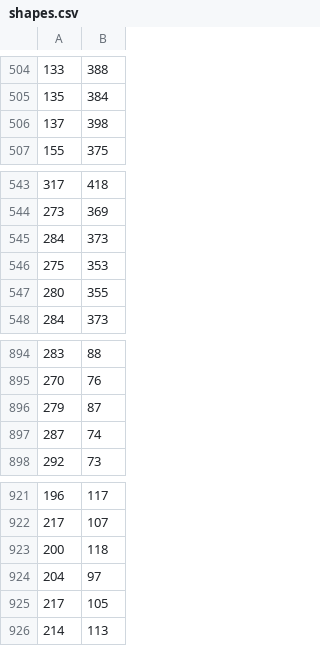
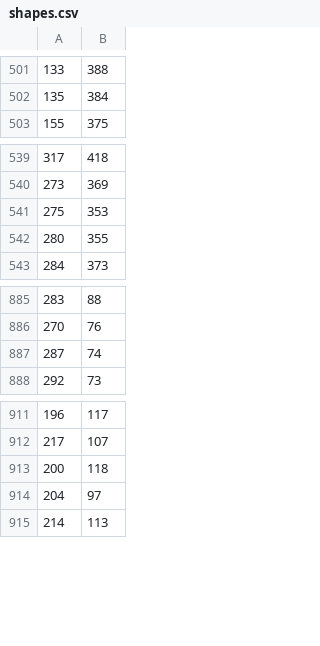
Before and after one commit to hansm/dm2011, a CSV file: dbc/testsets/shapes.csv, drawn as a sheet; only a part is shown, gaps mark what is left out; the diff covers the shown part only; the diff names each change by its address in the sheet, - before the commit and + after, or states it on an @@ line.

```diff
--- a/dbc/testsets/shapes.csv
+++ b/dbc/testsets/shapes.csv
-row 506: 137 | 398
-row 545: 284 | 373
-row 896: 279 | 87
-row 925: 217 | 105
```
Also changed, not shown: 7 removed rows elsewhere in this file, dbc/testsets/circles.csv, dbc/testsets/circles2.csv, 1 other file.
